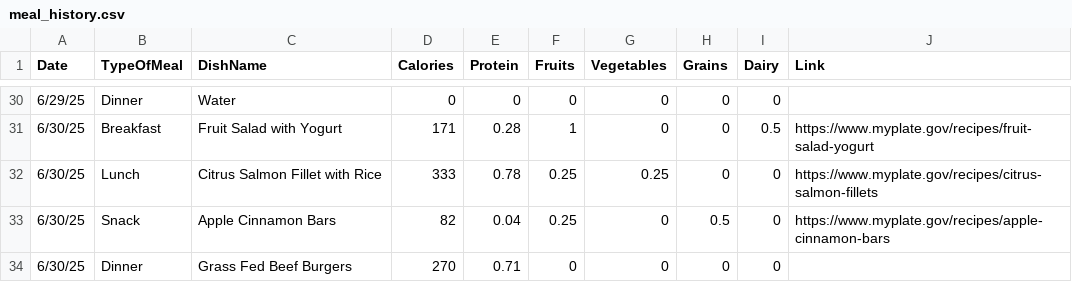
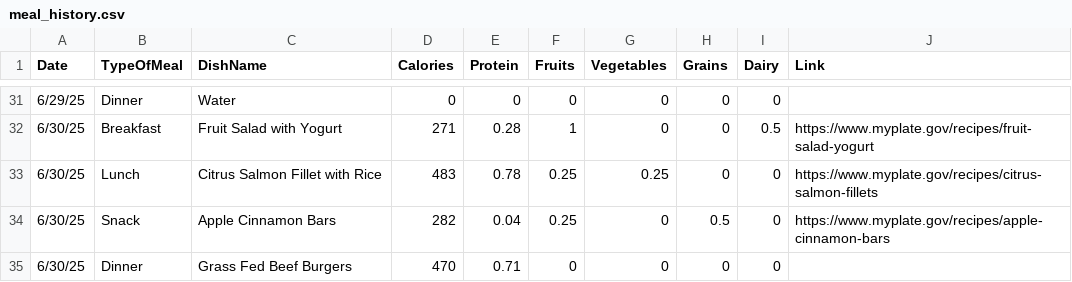
Before and after one commit to vchu22/bloomberg-hackathon, a CSV file: backend/data/meal_history.csv, drawn as a sheet; only a part is shown, gaps mark what is left out; the diff covers the shown part only.

```diff
--- a/backend/data/meal_history.csv
+++ b/backend/data/meal_history.csv
@@ -30,5 +31,5 @@ Date,TypeOfMeal,DishName,Calories,Protein,Fruits,Vegetables,Grains,Dairy,Link
 6/29/25,Dinner,Water,0,0,0,0,0,0,
-6/30/25,Breakfast,Fruit Salad with Yogurt,171,0.28,1,0,0,0.5,https://www.myplate.gov/recipes/fruit-salad-yogurt
-6/30/25,Lunch,Citrus Salmon Fillet with Rice,333,0.78,0.25,0.25,0,0,https://www.myplate.gov/recipes/citrus-salmon-fillets
-6/30/25,Snack,Apple Cinnamon Bars,82,0.04,0.25,0,0.5,0,https://www.myplate.gov/recipes/apple-cinnamon-bars
-6/30/25,Dinner,Grass Fed Beef Burgers,270,0.71,0,0,0,0,
+6/30/25,Breakfast,Fruit Salad with Yogurt,271,0.28,1,0,0,0.5,https://www.myplate.gov/recipes/fruit-salad-yogurt
+6/30/25,Lunch,Citrus Salmon Fillet with Rice,483,0.78,0.25,0.25,0,0,https://www.myplate.gov/recipes/citrus-salmon-fillets
+6/30/25,Snack,Apple Cinnamon Bars,282,0.04,0.25,0,0.5,0,https://www.myplate.gov/recipes/apple-cinnamon-bars
+6/30/25,Dinner,Grass Fed Beef Burgers,470,0.71,0,0,0,0,
```
Also changed, not shown: 1 added row and 17 edited cells elsewhere in this file, backend/data/recipes.csv, 3 other files.
